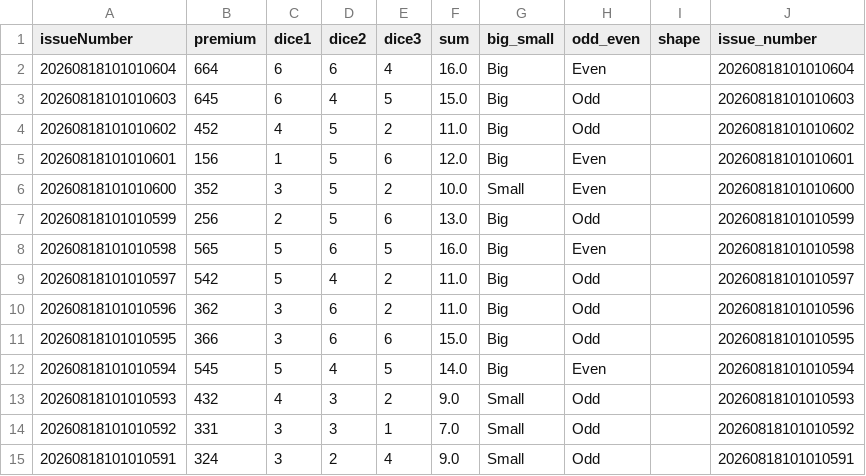
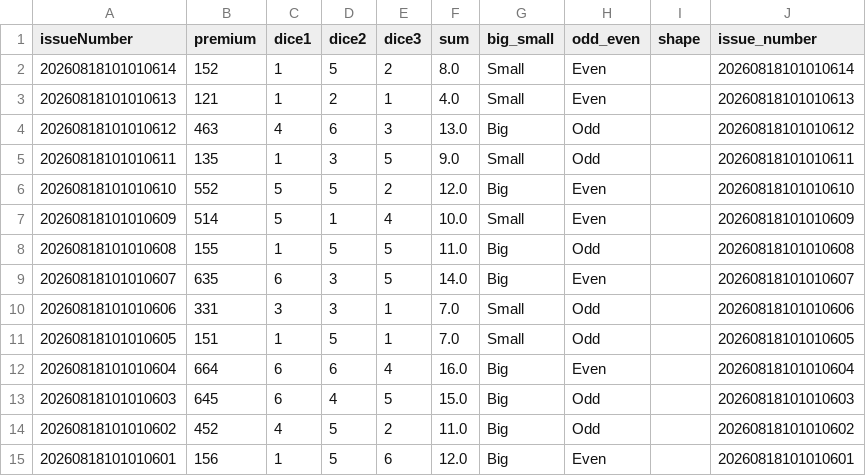
Before and after one commit to mesaurabhsinghh/k3, a CSV file: k3_history.csv, drawn as a sheet; only a part is shown; the shorter side is filled out with more unchanged rows; the diff names each change by its address in the sheet, - before the commit and + after, or states it on an @@ line.

```diff
--- a/k3_history.csv
+++ b/k3_history.csv
+row 2: 20260818101010614 | 152 | 1 | 5 | 2 | 8.0 | Small | Even |  | 20260818101010614
+row 3: 20260818101010613 | 121 | 1 | 2 | 1 | 4.0 | Small | Even |  | 20260818101010613
+row 4: 20260818101010612 | 463 | 4 | 6 | 3 | 13.0 | Big | Odd |  | 20260818101010612
+row 5: 20260818101010611 | 135 | 1 | 3 | 5 | 9.0 | Small | Odd |  | 20260818101010611
+row 6: 20260818101010610 | 552 | 5 | 5 | 2 | 12.0 | Big | Even |  | 20260818101010610
+row 7: 20260818101010609 | 514 | 5 | 1 | 4 | 10.0 | Small | Even |  | 20260818101010609
+row 8: 20260818101010608 | 155 | 1 | 5 | 5 | 11.0 | Big | Odd |  | 20260818101010608
+row 9: 20260818101010607 | 635 | 6 | 3 | 5 | 14.0 | Big | Even |  | 20260818101010607
+row 10: 20260818101010606 | 331 | 3 | 3 | 1 | 7.0 | Small | Odd |  | 20260818101010606
+row 11: 20260818101010605 | 151 | 1 | 5 | 1 | 7.0 | Small | Odd |  | 20260818101010605
```
Also changed, not shown: 2 other files.
